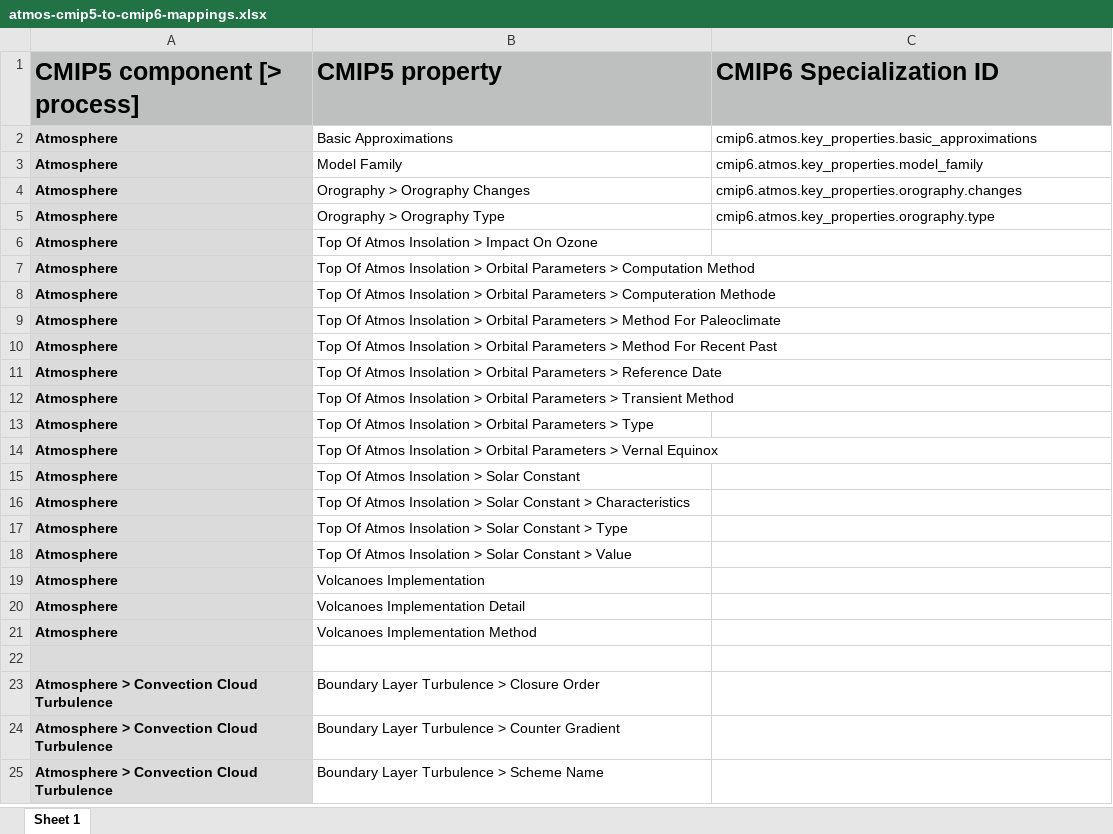
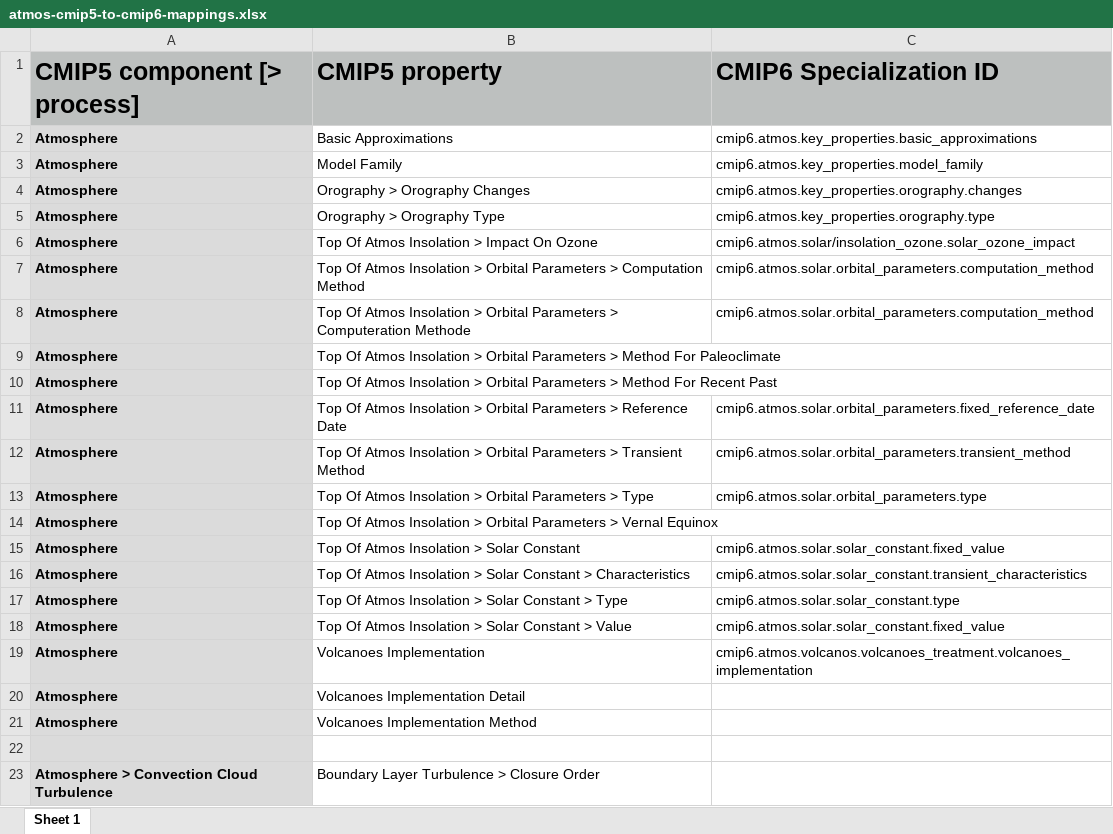
Before and after one commit to ES-DOC/cmip6-specializations-atmos, an Excel workbook: mappings/atmos-cmip5-to-cmip6-mappings.xlsx, sheet Sheet 1, drawn as a sheet; only a part is shown; the shorter side is filled out with more unchanged rows; values as stored, in another font and other column widths than the file's, no borders; the diff names each change by its address in the sheet, - before the commit and + after, or states it on an @@ line.

Commit message:
Added cmip6 mapings for cmip5 atmosphere key properties.  Corrected atmos_solar.py specializations for orbital parameters.

```diff
--- a/mappings/atmos-cmip5-to-cmip6-mappings.xlsx (sheet Sheet 1)
+++ b/mappings/atmos-cmip5-to-cmip6-mappings.xlsx (sheet Sheet 1)
-C6 (CMIP6 Specialization ID): (empty)
+C6 (CMIP6 Specialization ID): cmip6.atmos.solar/insolation_ozone.solar_ozone_impact
-C7:C8 (CMIP6 Specialization ID): (empty)
+C7:C8 (CMIP6 Specialization ID): cmip6.atmos.solar.orbital_parameters.computation_method
-C11 (CMIP6 Specialization ID): (empty)
+C11 (CMIP6 Specialization ID): cmip6.atmos.solar.orbital_parameters.fixed_reference_date
-C12 (CMIP6 Specialization ID): (empty)
+C12 (CMIP6 Specialization ID): cmip6.atmos.solar.orbital_parameters.transient_method
-C13 (CMIP6 Specialization ID): (empty)
+C13 (CMIP6 Specialization ID): cmip6.atmos.solar.orbital_parameters.type
-C15 (CMIP6 Specialization ID): (empty)
+C15 (CMIP6 Specialization ID): cmip6.atmos.solar.solar_constant.fixed_value
-C16 (CMIP6 Specialization ID): (empty)
+C16 (CMIP6 Specialization ID): cmip6.atmos.solar.solar_constant.transient_characteristics
-C17 (CMIP6 Specialization ID): (empty)
+C17 (CMIP6 Specialization ID): cmip6.atmos.solar.solar_constant.type
-C18 (CMIP6 Specialization ID): (empty)
+C18 (CMIP6 Specialization ID): cmip6.atmos.solar.solar_constant.fixed_value
-C19 (CMIP6 Specialization ID): (empty)
+C19 (CMIP6 Specialization ID): cmip6.atmos.volcanos.volcanoes_treatment.volcanoes_implementation
```
Also changed, not shown: 1 other file.
